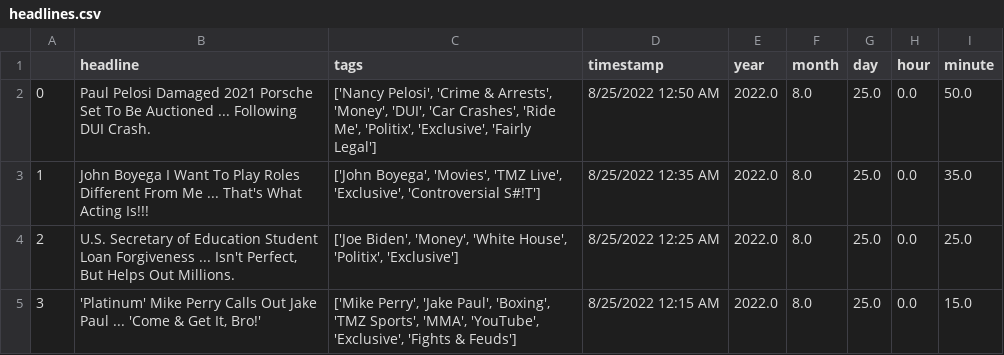
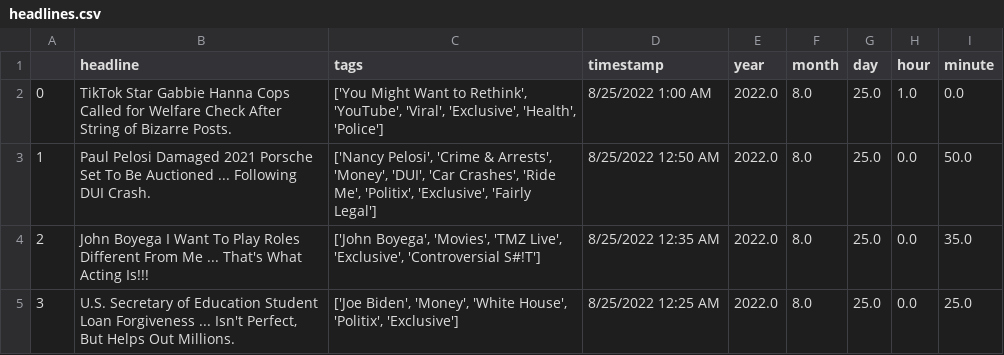
Before and after one commit to obverter/poetrybingo, a CSV file: headlines.csv, drawn as a sheet; only a part is shown; the shorter side is filled out with more unchanged rows; addresses are those after the commit; the diff names each change by its address in the sheet, - before the commit and + after, or states it on an @@ line.

```diff
--- a/headlines.csv
+++ b/headlines.csv
+row 2: 0 | TikTok Star Gabbie Hanna Cops Called for Welfare Check After String of Bizarre Posts. | ['You Might Want to Rethink', 'YouTube', 'Viral', 'Exclusive', 'Health', 'Police'] | 8/25/2022 1:00 AM | 2022.0 | 8.0 | 25.0 | 1.0 | 0.0
@@ column A renumbered from row 3 down @@
```
Also changed, not shown: 1 other file.
